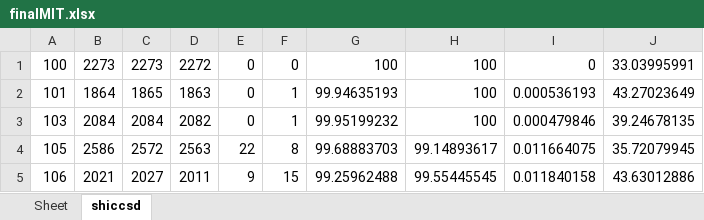
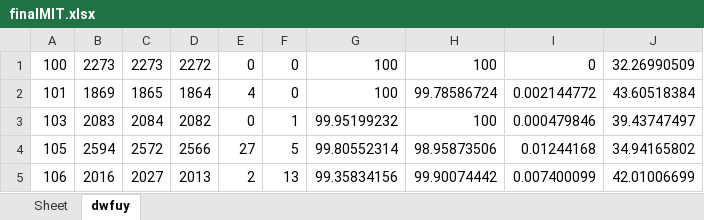
Before and after one commit to devindi99/ECG-beat-detection, an Excel workbook: R peak detection/beatdetection/finalMIT.xlsx, sheet dwfuy, drawn as a sheet; only a part is shown; values as stored, in another font and other column widths than the file's, no borders; the diff covers the shown part only; the diff names each change by its address in the sheet, - before the commit and + after, or states it on an @@ line.

```diff
--- a/R peak detection/beatdetection/finalMIT.xlsx (sheet dwfuy)
+++ b/R peak detection/beatdetection/finalMIT.xlsx (sheet dwfuy)
-sheet tab: shiccsd
+sheet tab: dwfuy
-J1: 33.03995991
+J1: 32.26990509
-B2: 1864
+B2: 1869
-D2: 1863
+D2: 1864
-E2: 0
+E2: 4
-F2: 1
+F2: 0
-G2: 99.94635193
+G2: 100
-H2: 100
+H2: 99.78586724
-I2: 0.000536193
+I2: 0.002144772
-J2: 43.27023649
+J2: 43.60518384
-B3: 2084
+B3: 2083
-J3: 39.24678135
+J3: 39.43747497
-B4: 2586
+B4: 2594
-D4: 2563
+D4: 2566
-E4: 22
+E4: 27
-F4: 8
+F4: 5
-G4: 99.68883703
+G4: 99.80552314
-H4: 99.14893617
+H4: 98.95873506
-I4: 0.011664075
+I4: 0.01244168
-J4: 35.72079945
+J4: 34.94165802
-B5: 2021
+B5: 2016
-D5: 2011
+D5: 2013
-E5: 9
+E5: 2
-F5: 15
+F5: 13
-G5: 99.25962488
+G5: 99.35834156
-H5: 99.55445545
+H5: 99.90074442
-I5: 0.011840158
+I5: 0.007400099
-J5: 43.63012886
+J5: 42.01006699
```
Also changed, not shown: 192 edited cells elsewhere in this sheet, R peak detection/beatdetection/AHA_database.xlsx, 2 other files.
